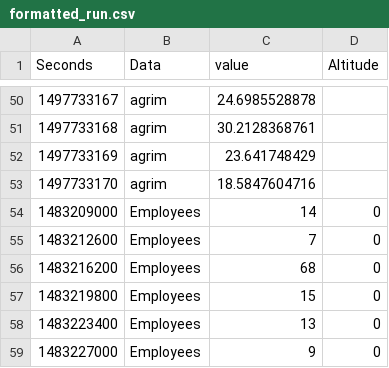
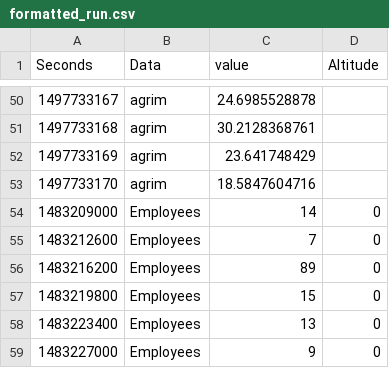
Before and after one commit to agrimsingh/bharathacks, a CSV file: Node 1/static/formatted_run.csv, drawn as a sheet; only a part is shown, gaps mark what is left out.

```diff
--- a/Node 1/static/formatted_run.csv
+++ b/Node 1/static/formatted_run.csv
@@ -55,3 +55,3 @@ Seconds,Data,value,Altitude
 1483212600,Employees,7,0
-1483216200,Employees,68,0
+1483216200,Employees,89,0
 1483219800,Employees,15,0
```
Also changed, not shown: 2 other files.
